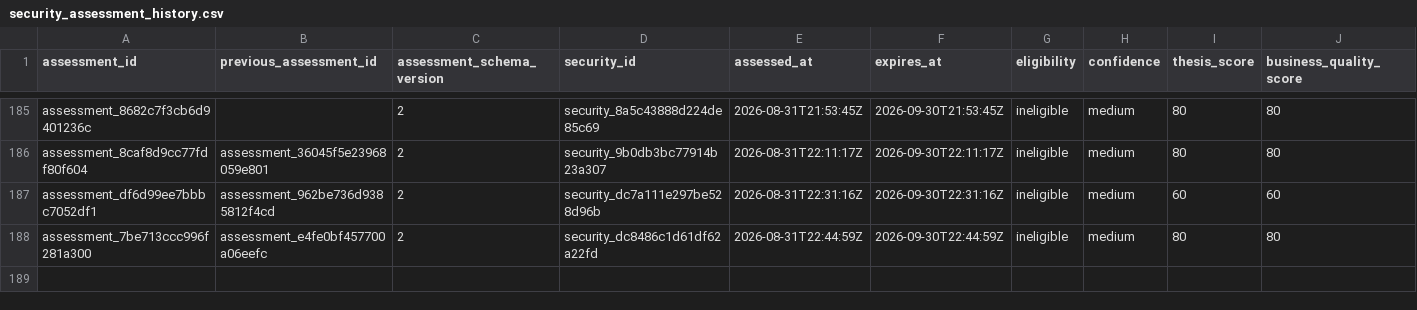
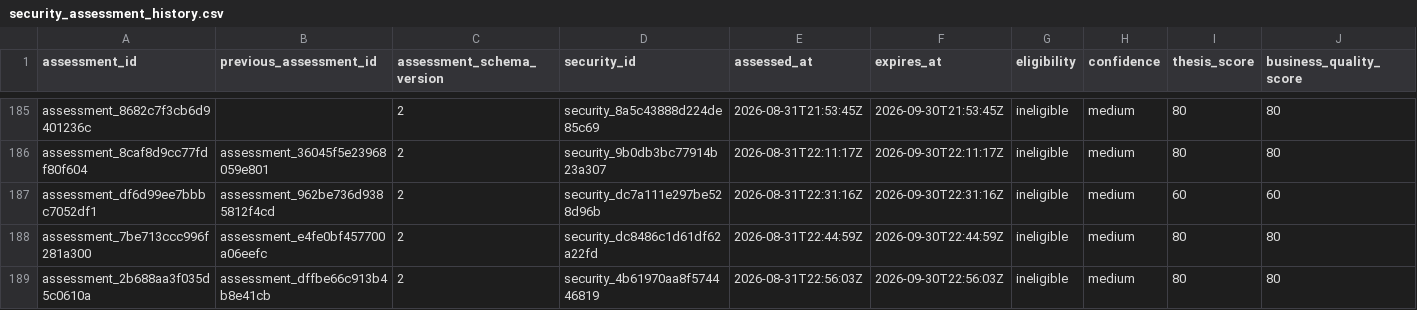
Before and after one commit to Kabutojira/PaperTrader, a CSV file: data/tables/security_assessment_history.csv, drawn as a sheet; only a part is shown, gaps mark what is left out; rows hold the shown columns only; the diff names each change by its address in the sheet, - before the commit and + after, or states it on an @@ line.

```diff
--- a/data/tables/security_assessment_history.csv
+++ b/data/tables/security_assessment_history.csv
+row 189: assessment_2b688aa3f035d5c0610a | assessment_dffbe66c913b4b8e41cb | 2 | security_4b61970aa8f574446819 | 2026-08-31T22:56:03Z | 2026-09-30T22:56:03Z | ineligible | medium | 80 | 80
```
Also changed, not shown: data/operations/operations_history.csv, data/tables/securities.csv, 26 other files.
